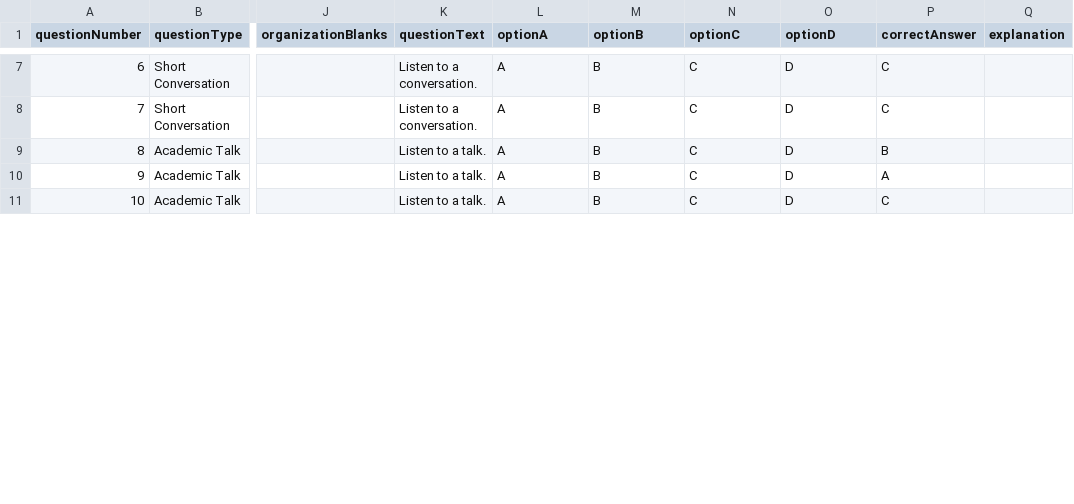
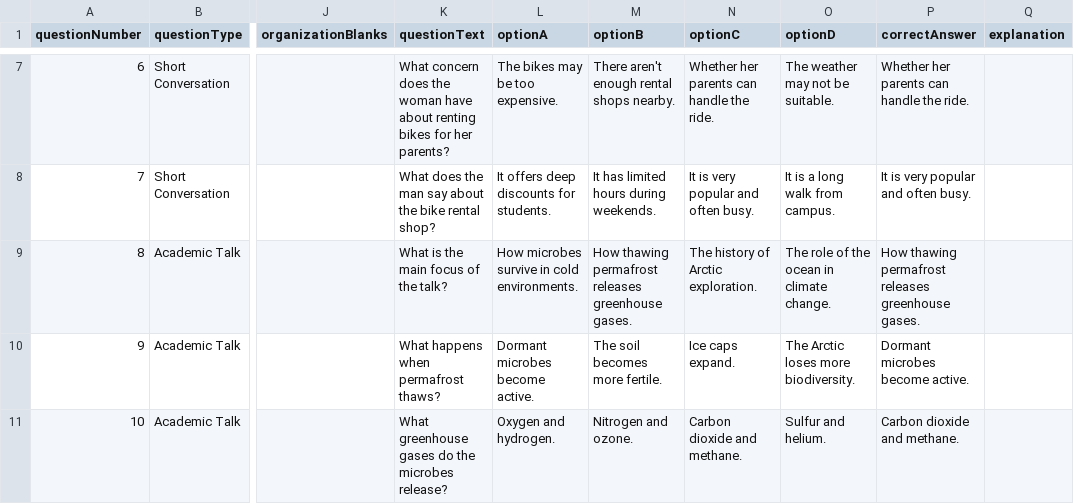
Before and after one commit to obyungsu-png/Toefllandingpage, a CSV file: csv_tpo7_listening_module2.csv, drawn as a sheet; only a part is shown, gaps mark what is left out; the diff covers the shown part only; the diff names each change by its address in the sheet, - before the commit and + after, or states it on an @@ line.

```diff
--- a/csv_tpo7_listening_module2.csv
+++ b/csv_tpo7_listening_module2.csv
-K7 (questionText): Listen to a conversation.
+K7 (questionText): What concern does the woman have about renting bikes for her parents?
-L7 (optionA): A
+L7 (optionA): The bikes may be too expensive.
-M7 (optionB): B
+M7 (optionB): There aren't enough rental shops nearby.
-N7 (optionC): C
+N7 (optionC): Whether her parents can handle the ride.
-O7 (optionD): D
+O7 (optionD): The weather may not be suitable.
-P7 (correctAnswer): C
+P7 (correctAnswer): Whether her parents can handle the ride.
-K8 (questionText): Listen to a conversation.
+K8 (questionText): What does the man say about the bike rental shop?
-L8 (optionA): A
+L8 (optionA): It offers deep discounts for students.
-M8 (optionB): B
+M8 (optionB): It has limited hours during weekends.
-N8 (optionC): C
+N8 (optionC): It is very popular and often busy.
-O8 (optionD): D
+O8 (optionD): It is a long walk from campus.
-P8 (correctAnswer): C
+P8 (correctAnswer): It is very popular and often busy.
-K9 (questionText): Listen to a talk.
+K9 (questionText): What is the main focus of the talk?
-L9 (optionA): A
+L9 (optionA): How microbes survive in cold environments.
-M9 (optionB): B
+M9 (optionB): How thawing permafrost releases greenhouse gases.
-N9 (optionC): C
+N9 (optionC): The history of Arctic exploration.
-O9 (optionD): D
+O9 (optionD): The role of the ocean in climate change.
-P9 (correctAnswer): B
+P9 (correctAnswer): How thawing permafrost releases greenhouse gases.
-K10 (questionText): Listen to a talk.
+K10 (questionText): What happens when permafrost thaws?
-L10 (optionA): A
+L10 (optionA): Dormant microbes become active.
-M10 (optionB): B
+M10 (optionB): The soil becomes more fertile.
-N10 (optionC): C
+N10 (optionC): Ice caps expand.
-O10 (optionD): D
+O10 (optionD): The Arctic loses more biodiversity.
-P10 (correctAnswer): A
+P10 (correctAnswer): Dormant microbes become active.
-K11 (questionText): Listen to a talk.
+K11 (questionText): What greenhouse gases do the microbes release?
-L11 (optionA): A
+L11 (optionA): Oxygen and hydrogen.
-M11 (optionB): B
+M11 (optionB): Nitrogen and ozone.
-N11 (optionC): C
+N11 (optionC): Carbon dioxide and methane.
-O11 (optionD): D
+O11 (optionD): Sulfur and helium.
-P11 (correctAnswer): C
+P11 (correctAnswer): Carbon dioxide and methane.
```
Also changed, not shown: 57 edited cells elsewhere in this file, 1 other file.
